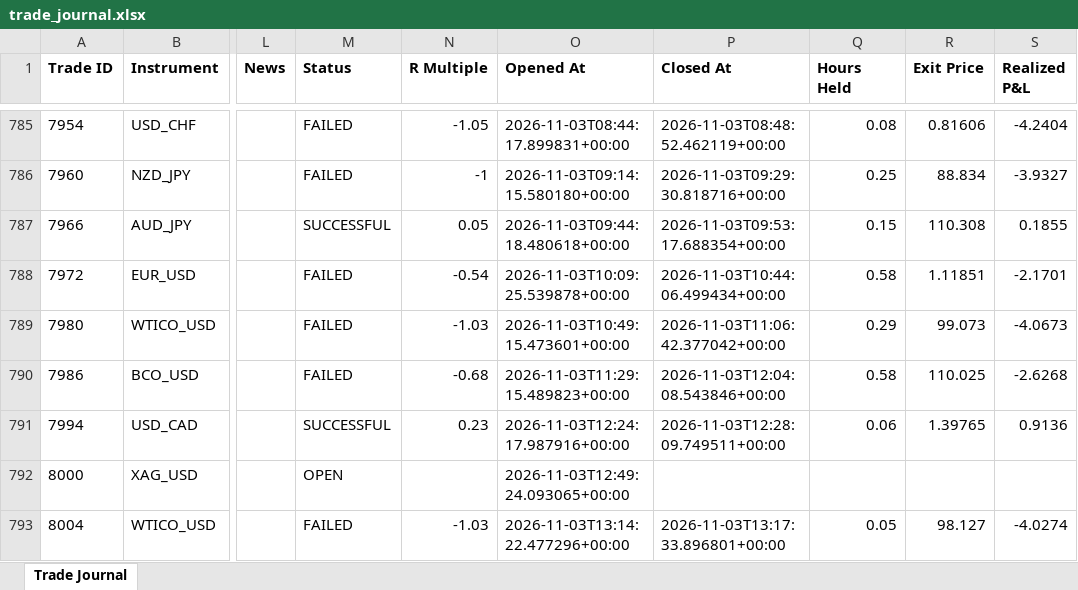
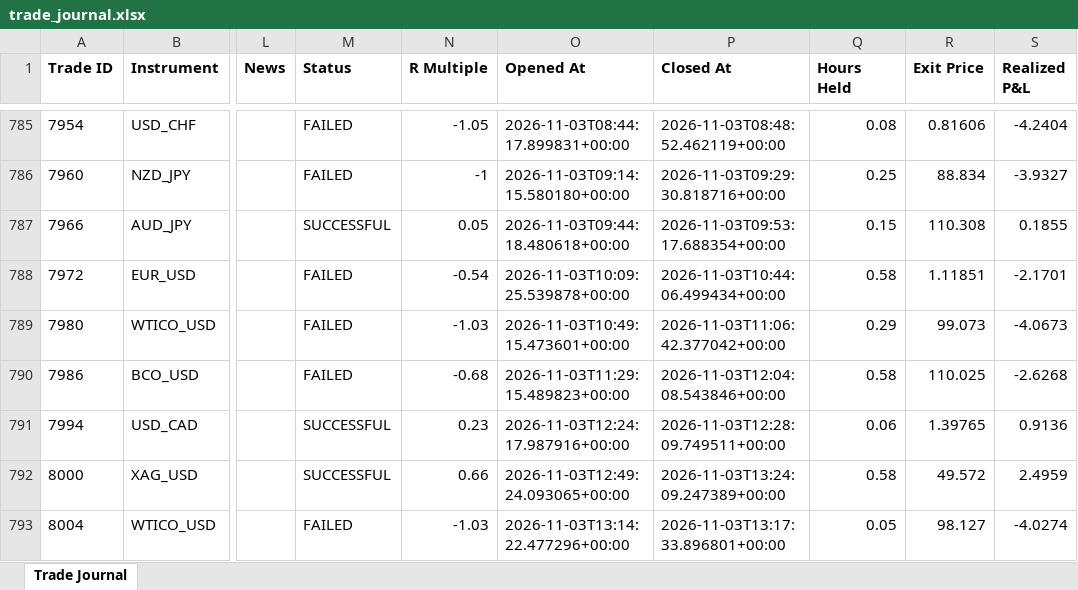
Before and after one commit to wxthesparthaaa/Claude-Forex-Agent, an Excel workbook: trade_journal.xlsx, sheet Trade Journal, drawn as a sheet; only a part is shown, gaps mark what is left out; values as stored, in another font and other column widths than the file's, no borders; the diff names each change by its address in the sheet, - before the commit and + after, or states it on an @@ line.

Commit message:
Update trade_journal.xlsx

```diff
--- a/trade_journal.xlsx (sheet Trade Journal)
+++ b/trade_journal.xlsx (sheet Trade Journal)
-M792 (Status): OPEN
+M792 (Status): SUCCESSFUL
-N792 (R Multiple): (empty)
+N792 (R Multiple): 0.66
-P792 (Closed At): (empty)
+P792 (Closed At): 2026-11-03T13:24:09.247389+00:00
-Q792 (Hours Held): (empty)
+Q792 (Hours Held): 0.58
-R792 (Exit Price): (empty)
+R792 (Exit Price): 49.572
-S792 (Realized P&L): (empty)
+S792 (Realized P&L): 2.4959
```
